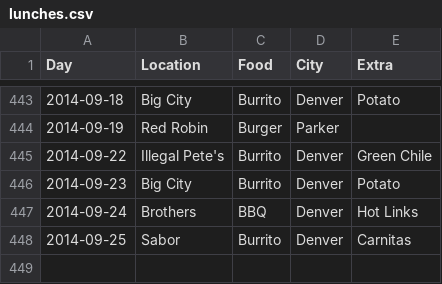
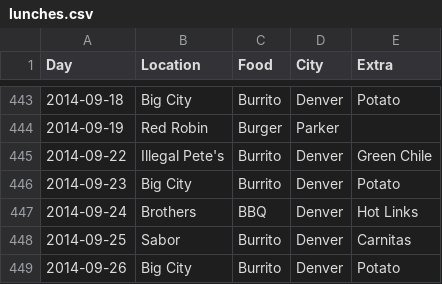
Before and after one commit to terrbearCodes/data, a CSV file: lunches.csv, drawn as a sheet; only a part is shown, gaps mark what is left out; the diff names each change by its address in the sheet, - before the commit and + after, or states it on an @@ line.

Commit message:
friday lunch

```diff
--- a/lunches.csv
+++ b/lunches.csv
+row 449: 2014-09-26 | Big City | Burrito | Denver | Potato
```
